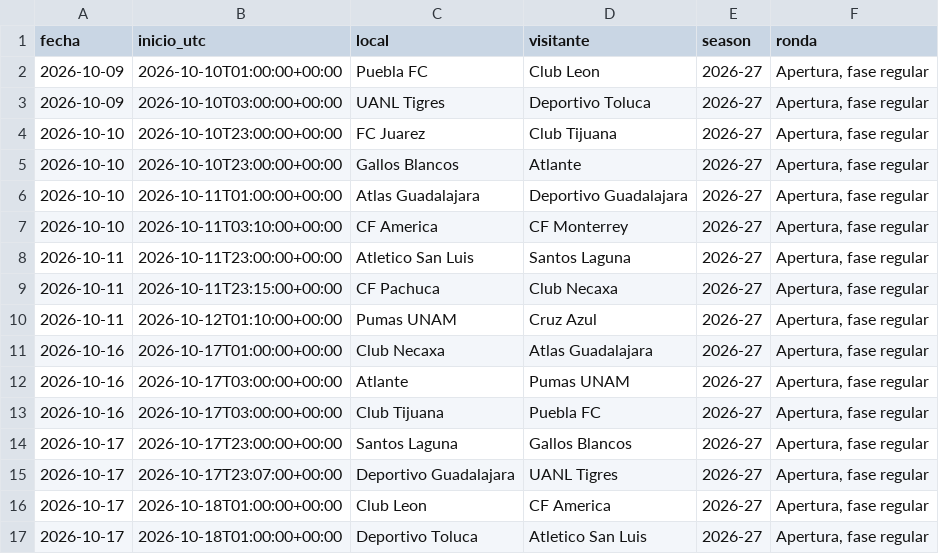
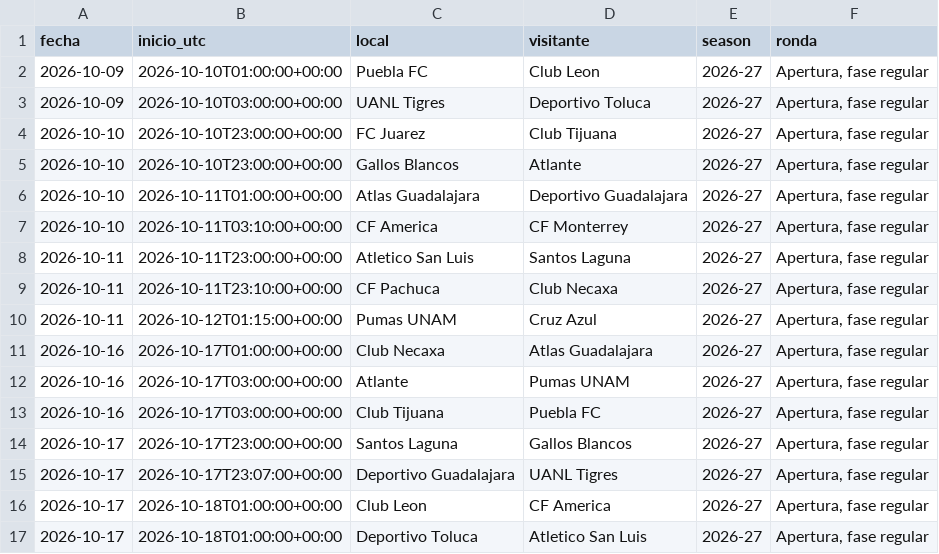
Before and after one commit to RicardoCR72/mlb-ai-predictor, a CSV file: futbol_liga_mx/data/proximos.csv, drawn as a sheet; only a part is shown.

```diff
--- a/futbol_liga_mx/data/proximos.csv
+++ b/futbol_liga_mx/data/proximos.csv
@@ -8,4 +8,4 @@ fecha,inicio_utc,local,visitante,season,ronda
 2026-10-11,2026-10-11T23:00:00+00:00,Atletico San Luis,Santos Laguna,2026-27,"Apertura, fase regular"
-2026-10-11,2026-10-11T23:15:00+00:00,CF Pachuca,Club Necaxa,2026-27,"Apertura, fase regular"
-2026-10-11,2026-10-12T01:10:00+00:00,Pumas UNAM,Cruz Azul,2026-27,"Apertura, fase regular"
+2026-10-11,2026-10-11T23:10:00+00:00,CF Pachuca,Club Necaxa,2026-27,"Apertura, fase regular"
+2026-10-11,2026-10-12T01:15:00+00:00,Pumas UNAM,Cruz Azul,2026-27,"Apertura, fase regular"
 2026-10-16,2026-10-17T01:00:00+00:00,Club Necaxa,Atlas Guadalajara,2026-27,"Apertura, fase regular"
```
Also changed, not shown: 1 other file.
